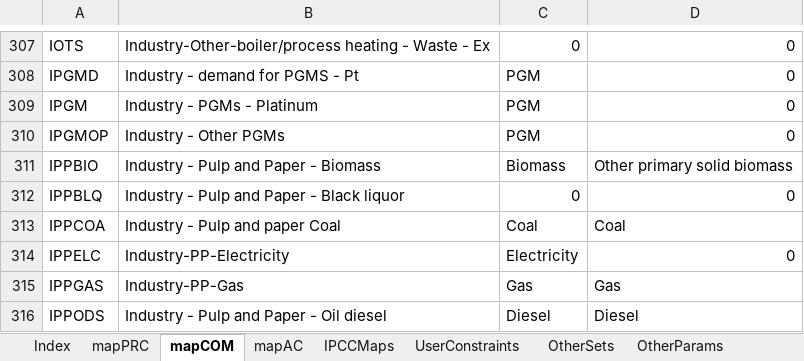
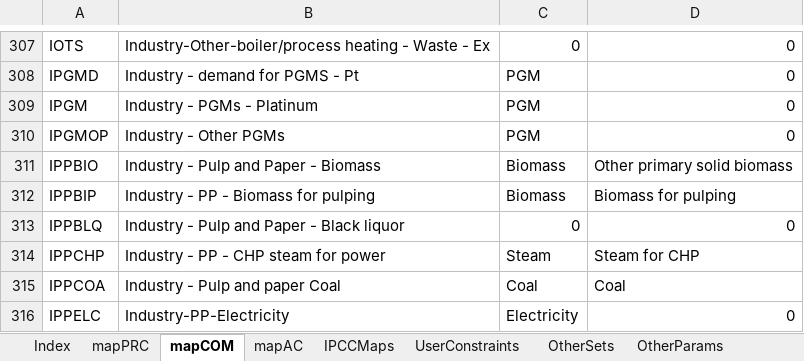
Before and after one commit to brunomerven/SATIMGE_Veda, an Excel workbook: SetsAndMaps/SetsAndMaps.xlsm, sheet mapCOM, drawn as a sheet; only a part is shown, gaps mark what is left out; the shorter side is filled out with more unchanged rows; values as stored, in another font and other column widths than the file's, no borders; the diff names each change by its address in the sheet, - before the commit and + after, or states it on an @@ line.

```diff
--- a/SetsAndMaps/SetsAndMaps.xlsm (sheet mapCOM)
+++ b/SetsAndMaps/SetsAndMaps.xlsm (sheet mapCOM)
+row 312: IPPBIP | Industry - PP - Biomass for pulping | Biomass | Biomass for pulping
+row 314: IPPCHP | Industry - PP - CHP steam for power | Steam | Steam for CHP
```
Also changed, not shown: sheet Check and Update_COM, sheet Check and Update_PRC, sheet mapPRC, formulas that keep their value, hidden cells, suppxls/Scen_UC_IND_IPP.xlsx, 1 other file.
